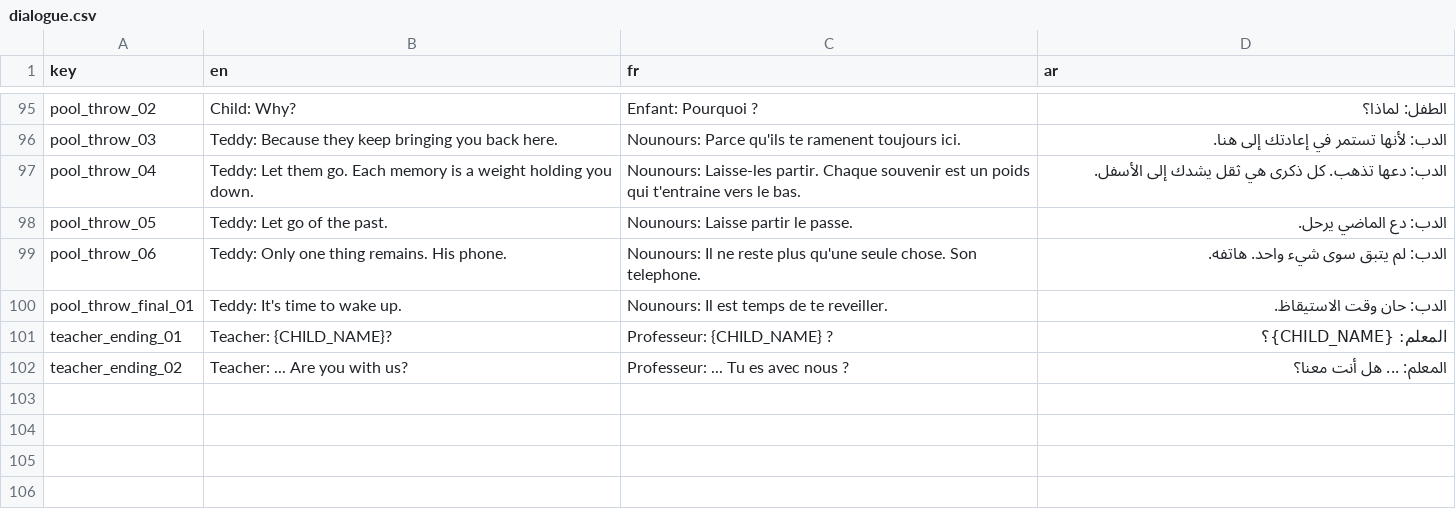
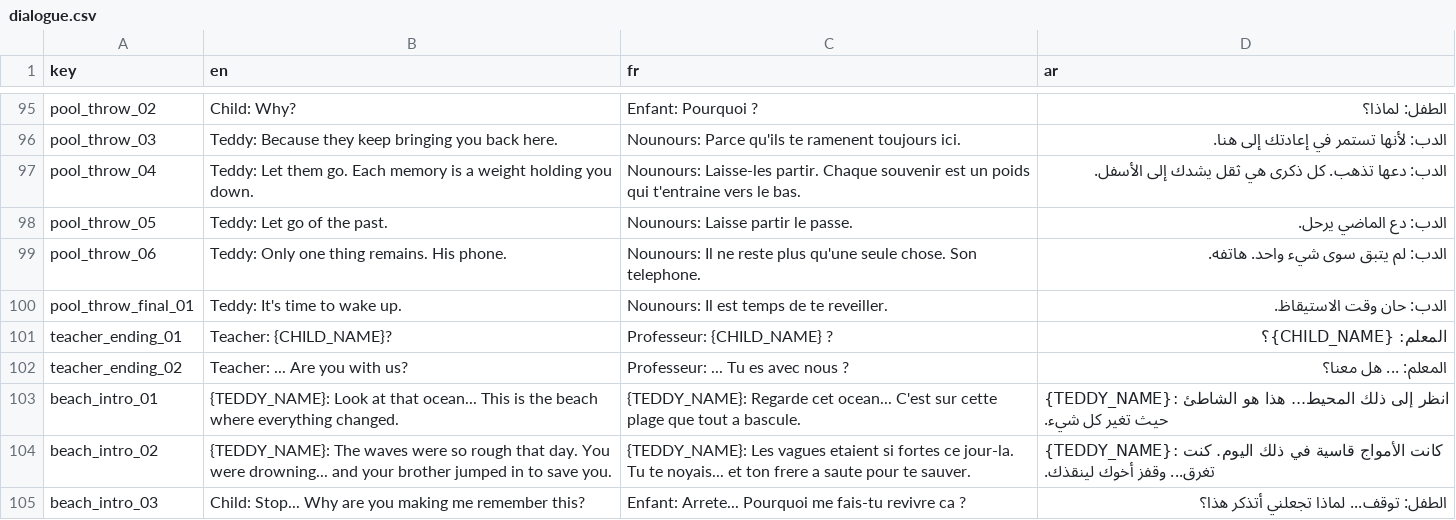
Before and after one commit to Yassir-Essabbahy/as-a-kid-ep1-unity, a CSV file: Assets/Resources/Localization/dialogue.csv, drawn as a sheet; only a part is shown, gaps mark what is left out; the diff covers the shown part only.

```diff
--- a/Assets/Resources/Localization/dialogue.csv
+++ b/Assets/Resources/Localization/dialogue.csv
@@ -101,2 +101,5 @@ pool_throw_final_01,"Teddy: It's time to wake up.","Nounours: Il est temps de te
 teacher_ending_01,"Teacher: {CHILD_NAME}?","Professeur: {CHILD_NAME} ?","المعلم: {CHILD_NAME}؟"
-teacher_ending_02,"Teacher: ... Are you with us?","Professeur: ... Tu es avec nous ?","المعلم: ... هل أنت معنا؟"
+teacher_ending_02,"Teacher: ... Are you with us?","Professeur: ... Tu es avec nous ?","المعلم: ... هل معنا؟"
+beach_intro_01,"{TEDDY_NAME}: Look at that ocean... This is the beach where everything changed.","{TEDDY_NAME}: Regarde cet ocean... C'est sur cette plage que tout a bascule.","{TEDDY_NAME}: انظر إلى ذلك المحيط... هذا هو الشاطئ حيث تغير كل شيء."
+beach_intro_02,"{TEDDY_NAME}: The waves were so rough that day. You were drowning... and your brother jumped in to save you.","{TEDDY_NAME}: Les vagues etaient si fortes ce jour-la. Tu te noyais... et ton frere a saute pour te sauver.","{TEDDY_NAME}: كانت الأمواج قاسية في ذلك اليوم. كنت تغرق... وقفز أخوك لينقذك."
+beach_intro_03,"Child: Stop... Why are you making me remember this?","Enfant: Arrete... Pourquoi me fais-tu revivre ca ?","الطفل: توقف... لماذا تجعلني أتذكر هذا؟"
```
Also changed, not shown: 4 added rows elsewhere in this file, 34 other files.
